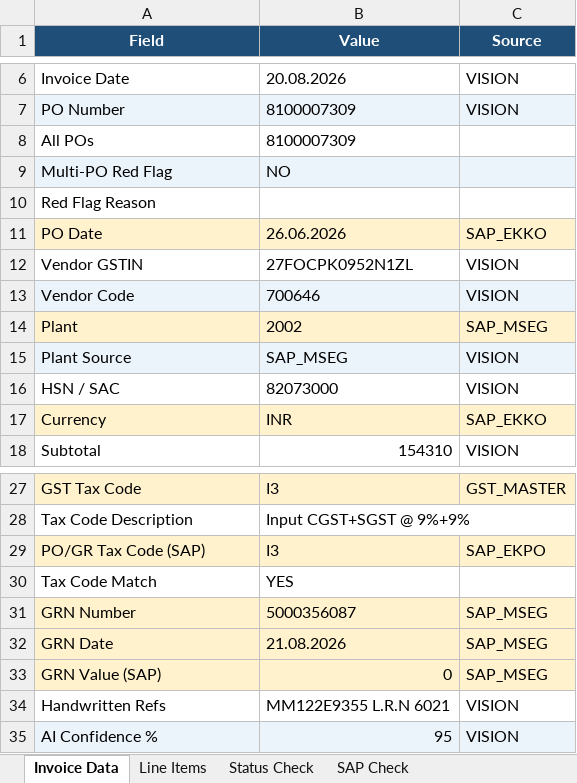
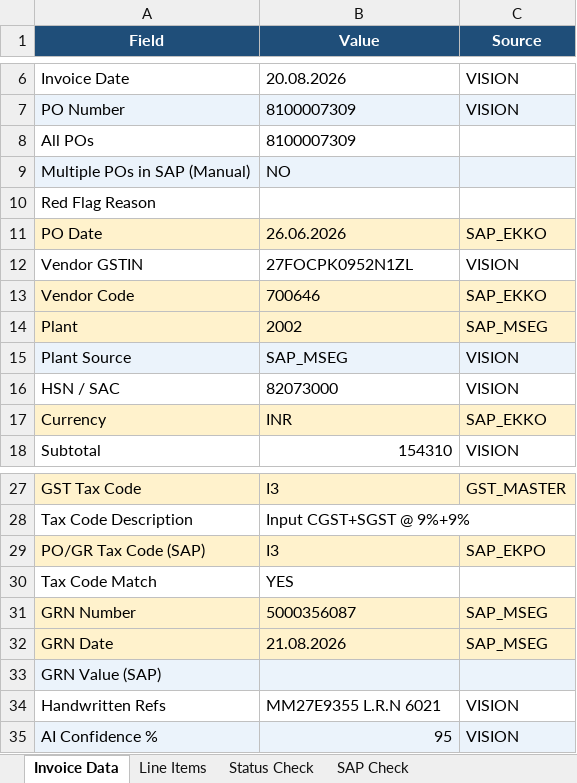
Before and after one commit to Vignesh-Catnip/KTFL-DEV, an Excel workbook: Output-Excel/AB2627143.xlsx, sheet Invoice Data, drawn as a sheet; only a part is shown, gaps mark what is left out; values as stored, in another font and other column widths than the file's, no borders; the diff names each change by its address in the sheet, - before the commit and + after, or states it on an @@ line.

```diff
--- a/Output-Excel/AB2627143.xlsx (sheet Invoice Data)
+++ b/Output-Excel/AB2627143.xlsx (sheet Invoice Data)
-A9 (Field): Multi-PO Red Flag
+A9 (Field): Multiple POs in SAP (Manual)
-A13:C13 fill: #EBF3FB
+A13:C13 fill: #FFF2CC
-C13 (Source): VISION
+C13 (Source): SAP_EKKO
-A33:C33 fill: #FFF2CC
+A33:C33 fill: #EBF3FB
-B33 (Value): 0
+B33 (Value): (empty)
-C33 (Source): SAP_MSEG
+C33 (Source): (empty)
-B34 (Value): MM122E9355 L.R.N 6021
+B34 (Value): MM27E9355 L.R.N 6021
```
Also changed, not shown: sheet SAP Check, sheet Status Check, Output-Excel/428_26-27.xlsx, Output-Excel/BM_26-27_1328.xlsx, 1 other file.
